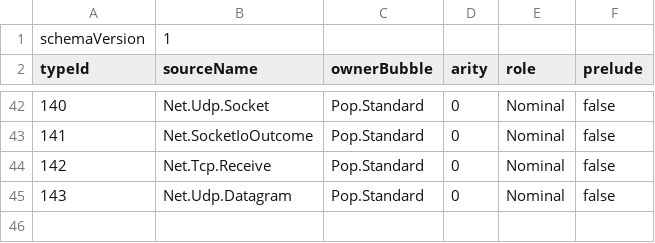
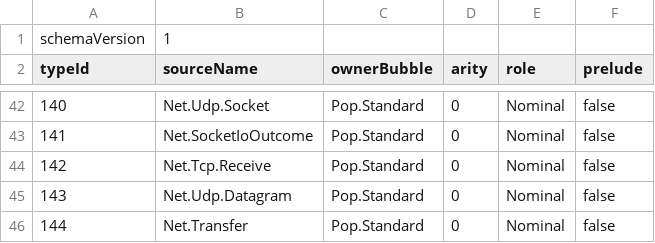
Before and after one commit to poplanguage/pop, a TSV file: libraries/standard/bootstrap/prelude-types.tsv, drawn as a sheet; only a part is shown, gaps mark what is left out; the diff names each change by its address in the sheet, - before the commit and + after, or states it on an @@ line.

```diff
--- a/libraries/standard/bootstrap/prelude-types.tsv
+++ b/libraries/standard/bootstrap/prelude-types.tsv
+row 46: 144 | Net.Transfer | Pop.Standard | 0 | Nominal | false
```
Also changed, not shown: libraries/standard/bootstrap/api-baseline.tsv, libraries/standard/bootstrap/functions.tsv, 26 other files.
